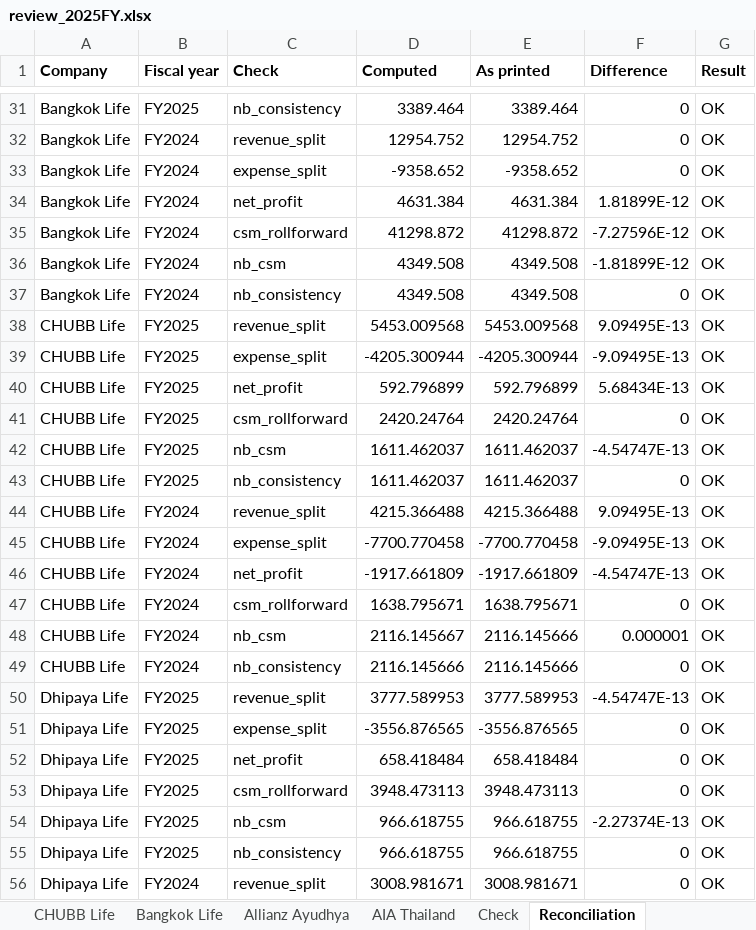
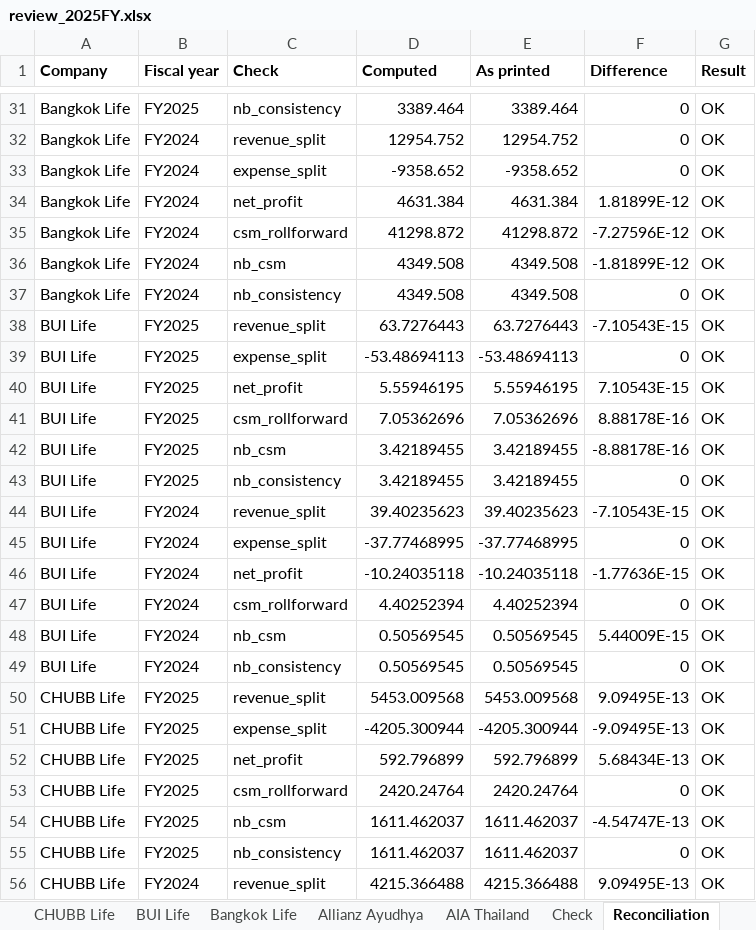
Before and after one commit to SeungraeKim81/IFRS17_Industry_Dashboard, an Excel workbook: extract/2025FY/review_2025FY.xlsx, sheet Reconciliation, drawn as a sheet; only a part is shown, gaps mark what is left out; the shorter side is filled out with more unchanged rows; values as stored, in another font and other column widths than the file's, no borders; the diff names each change by its address in the sheet, - before the commit and + after, or states it on an @@ line.

```diff
--- a/extract/2025FY/review_2025FY.xlsx (sheet Reconciliation)
+++ b/extract/2025FY/review_2025FY.xlsx (sheet Reconciliation)
+sheet tab: BUI Life
+row 38: BUI Life | FY2025 | revenue_split | 63.7276443 | 63.7276443 | -7.10543E-15 | OK
+row 39: BUI Life | FY2025 | expense_split | -53.48694113 | -53.48694113 | 0 | OK
+row 40: BUI Life | FY2025 | net_profit | 5.55946195 | 5.55946195 | 7.10543E-15 | OK
+row 41: BUI Life | FY2025 | csm_rollforward | 7.05362696 | 7.05362696 | 8.88178E-16 | OK
+row 42: BUI Life | FY2025 | nb_csm | 3.42189455 | 3.42189455 | -8.88178E-16 | OK
+row 43: BUI Life | FY2025 | nb_consistency | 3.42189455 | 3.42189455 | 0 | OK
+row 44: BUI Life | FY2024 | revenue_split | 39.40235623 | 39.40235623 | -7.10543E-15 | OK
+row 45: BUI Life | FY2024 | expense_split | -37.77468995 | -37.77468995 | 0 | OK
+row 46: BUI Life | FY2024 | net_profit | -10.24035118 | -10.24035118 | -1.77636E-15 | OK
+row 47: BUI Life | FY2024 | csm_rollforward | 4.40252394 | 4.40252394 | 0 | OK
+row 48: BUI Life | FY2024 | nb_csm | 0.50569545 | 0.50569545 | 5.44009E-15 | OK
+row 49: BUI Life | FY2024 | nb_consistency | 0.50569545 | 0.50569545 | 0 | OK
```
Also changed, not shown: sheet Check, 4 other files.
